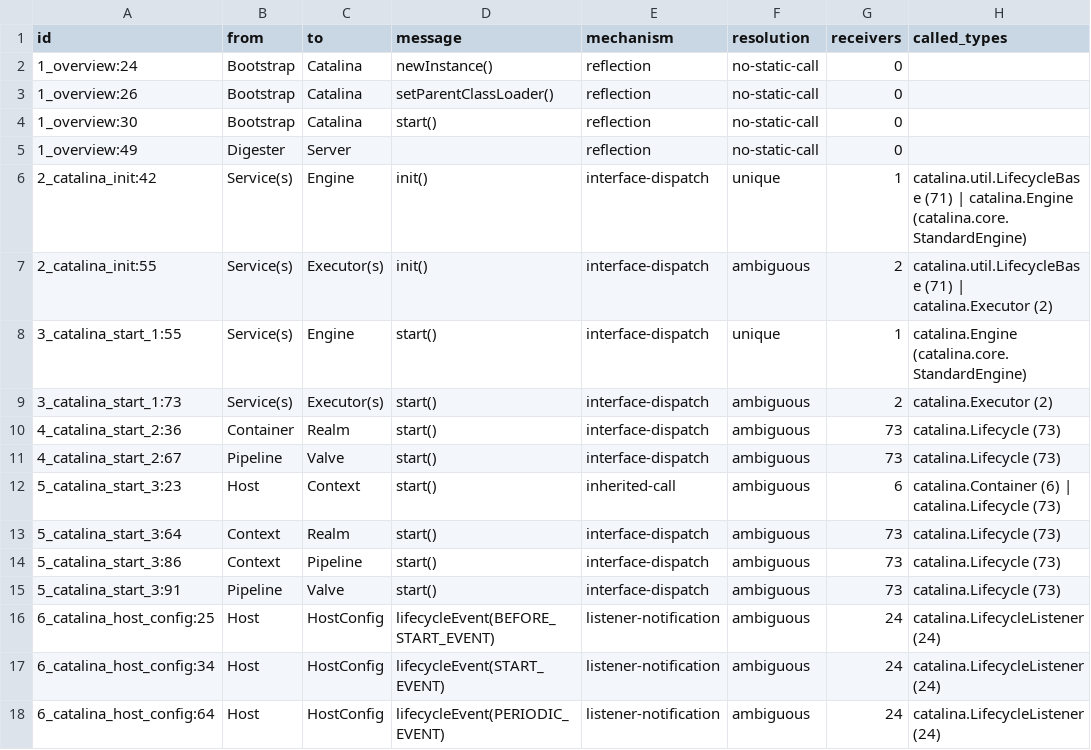
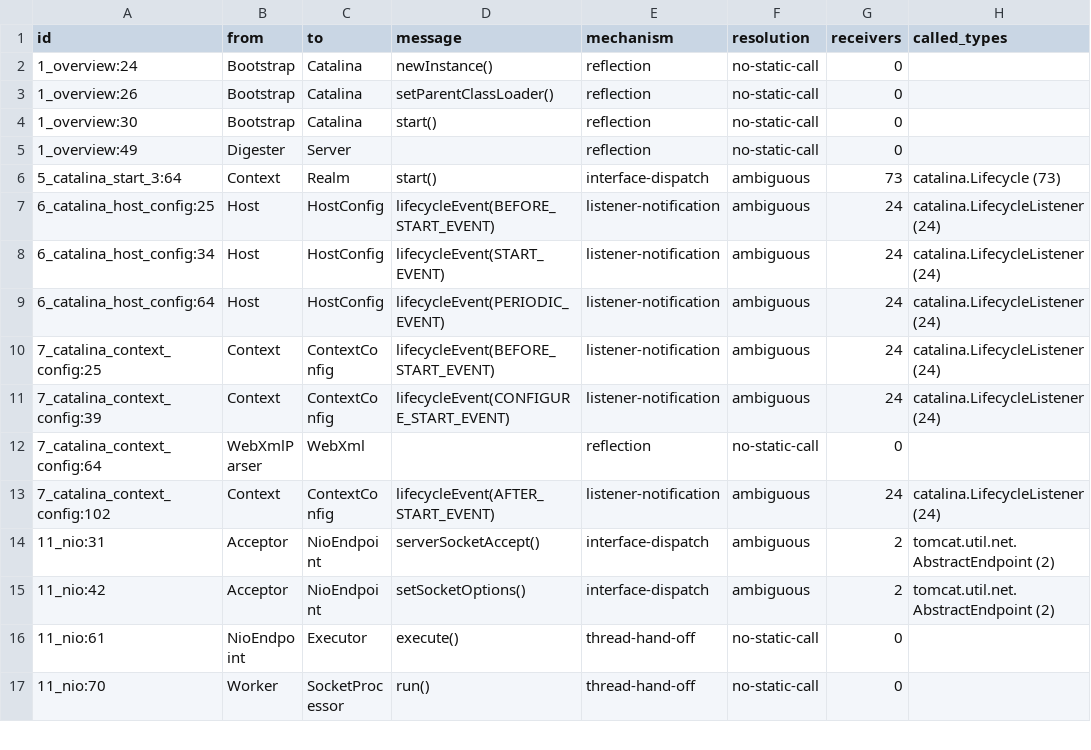
Before and after one commit to TomLuxor/tomcat11-architecture-recovery, a CSV file: analysis/output/rq3_static.csv, drawn as a sheet; only a part is shown; the shorter side is filled out with more unchanged rows.

Commit message:
Add the combined mapping run (96 of 135 mapped messages converge) and restrict RQ3 to the 39 messages absent with all three mappings; dependencies against the layer order between layered types in the chance-level table

```diff
--- a/analysis/output/rq3_static.csv
+++ b/analysis/output/rq3_static.csv
@@ -5,12 +5,3 @@ id,from,to,message,mechanism,resolution,receivers,called_types
 1_overview:49,Digester,Server,,reflection,no-static-call,0,
-2_catalina_init:42,Service(s),Engine,init(),interface-dispatch,unique,1,catalina.util.LifecycleBase (71) | catalina.Engine (catalina.core.StandardEngine)
-2_catalina_init:55,Service(s),Executor(s),init(),interface-dispatch,ambiguous,2,catalina.util.LifecycleBase (71) | catalina.Executor (2)
-3_catalina_start_1:55,Service(s),Engine,start(),interface-dispatch,unique,1,catalina.Engine (catalina.core.StandardEngine)
-3_catalina_start_1:73,Service(s),Executor(s),start(),interface-dispatch,ambiguous,2,catalina.Executor (2)
-4_catalina_start_2:36,Container,Realm,start(),interface-dispatch,ambiguous,73,catalina.Lifecycle (73)
-4_catalina_start_2:67,Pipeline,Valve,start(),interface-dispatch,ambiguous,73,catalina.Lifecycle (73)
-5_catalina_start_3:23,Host,Context,start(),inherited-call,ambiguous,6,catalina.Container (6) | catalina.Lifecycle (73)
 5_catalina_start_3:64,Context,Realm,start(),interface-dispatch,ambiguous,73,catalina.Lifecycle (73)
-5_catalina_start_3:86,Context,Pipeline,start(),interface-dispatch,ambiguous,73,catalina.Lifecycle (73)
-5_catalina_start_3:91,Pipeline,Valve,start(),interface-dispatch,ambiguous,73,catalina.Lifecycle (73)
 6_catalina_host_config:25,Host,HostConfig,lifecycleEvent(BEFORE_START_EVENT),listener-notification,ambiguous,24,catalina.LifecycleListener (24)
```
Also changed, not shown: analysis/output/clustering_random_baseline.csv, analysis/output/rq3_categories.csv, 16 other files.
